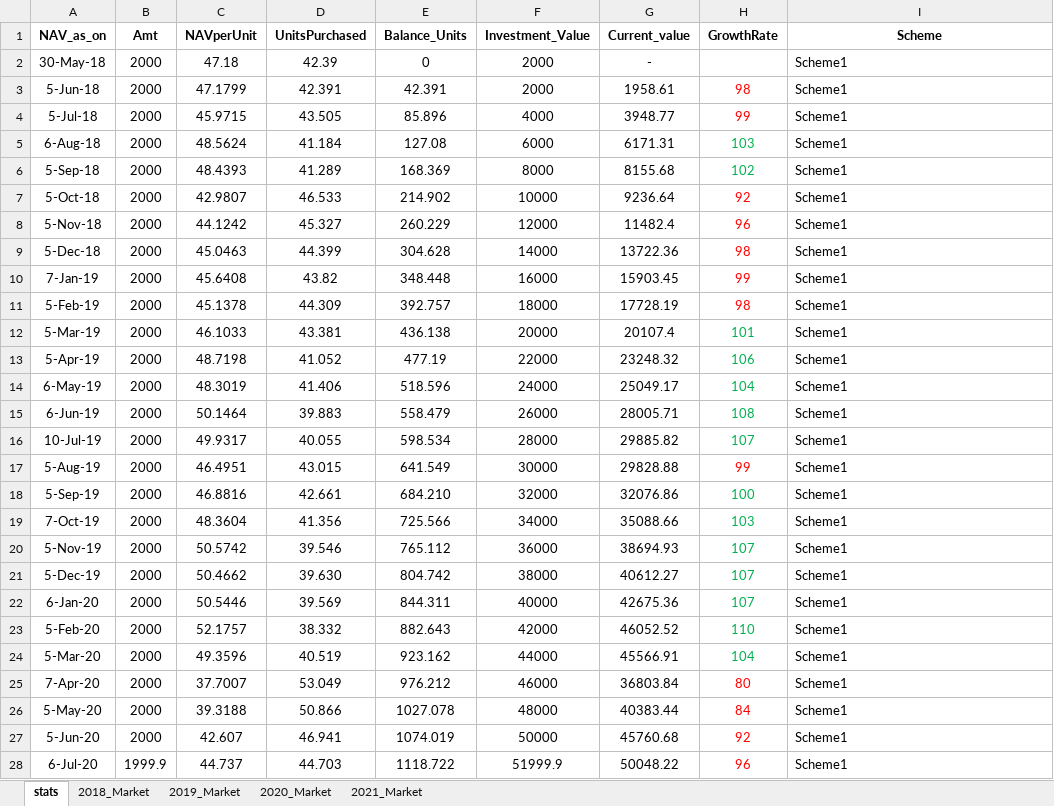
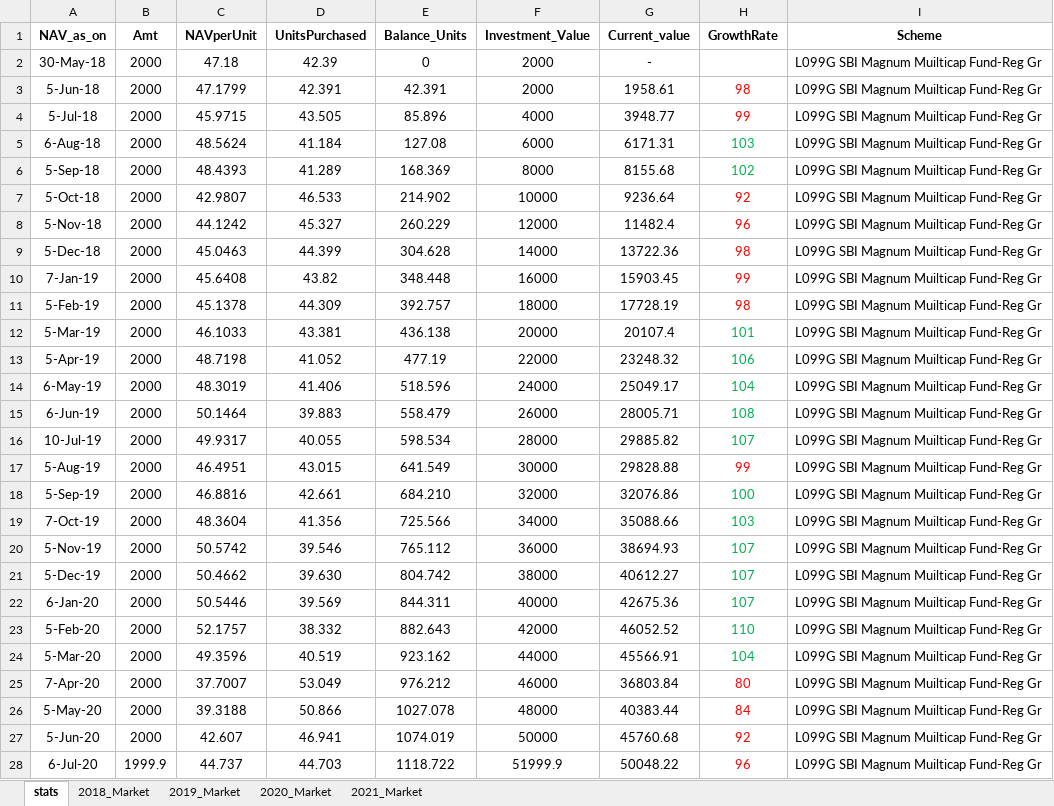
Before and after one commit to pradeepn2011/My_1st_Python3_projects, an Excel workbook: Market.xlsx, sheet stats, drawn as a sheet; only a part is shown; values as stored, in another font and other column widths than the file's, no borders; the diff covers the shown part only; the diff names each change by its address in the sheet, - before the commit and + after, or states it on an @@ line.

Commit message:
UPDATE EXCEL
UPDATE EXCEL jun,jul,aug

```diff
--- a/Market.xlsx (sheet stats)
+++ b/Market.xlsx (sheet stats)
-I2:I28 (Scheme): Scheme1
+I2:I28 (Scheme): L099G SBI Magnum Muilticap Fund-Reg Gr
```
Also changed, not shown: 3 added rows and 10 edited cells elsewhere in this sheet, sheet 2021_Market.
